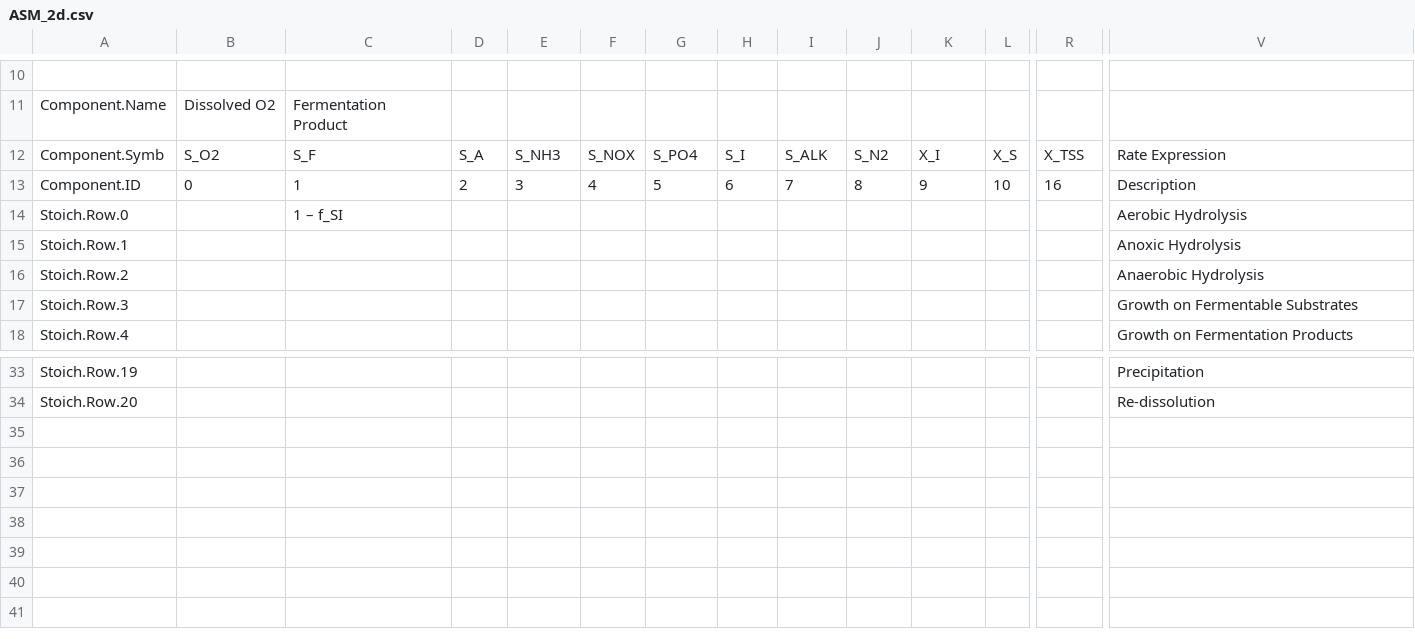
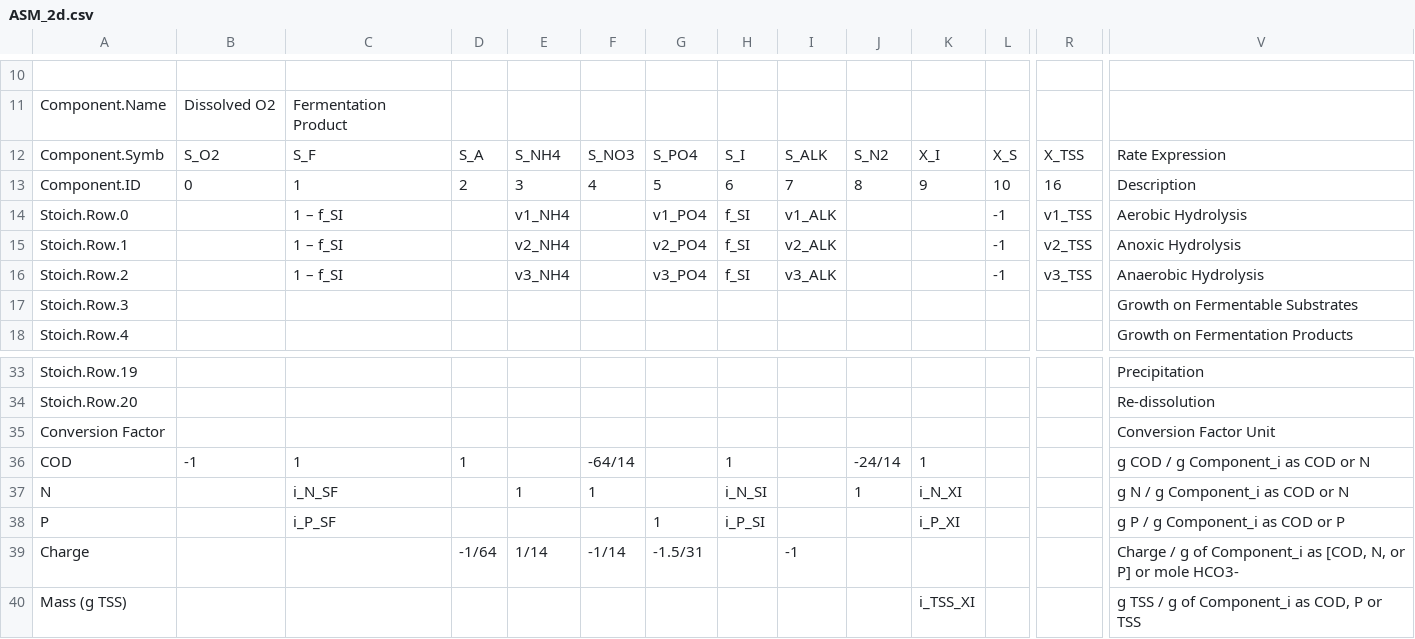
Before and after one commit to toogad/PooPyLab_Project, a CSV file: model_builder/ASM_2d.csv, drawn as a sheet; only a part is shown, gaps mark what is left out; rows hold the shown columns only; the diff names each change by its address in the sheet, - before the commit and + after, or states it on an @@ line.

Commit message:
adding entries to ASM_2d.csv for model builder

```diff
--- a/model_builder/ASM_2d.csv
+++ b/model_builder/ASM_2d.csv
-E12: S_NH3
+E12: S_NH4
-F12: S_NOX
+F12: S_NO3
-E14: (empty)
+E14: v1_NH4
-G14: (empty)
+G14: v1_PO4
-H14:H16: (empty)
+H14:H16: f_SI
-I14: (empty)
+I14: v1_ALK
-L14:L16: (empty)
+L14:L16: -1
-R14: (empty)
+R14: v1_TSS
-C15:C16: (empty)
+C15:C16: 1 – f_SI
-E15: (empty)
+E15: v2_NH4
-G15: (empty)
+G15: v2_PO4
-I15: (empty)
+I15: v2_ALK
-R15: (empty)
+R15: v2_TSS
-E16: (empty)
+E16: v3_NH4
-G16: (empty)
+G16: v3_PO4
-I16: (empty)
+I16: v3_ALK
-R16: (empty)
+R16: v3_TSS
+row 35: Conversion Factor |  |  |  |  |  |  |  |  |  |  |  |  | Conversion Factor Unit
+row 36: COD | -1 | 1 | 1 |  | -64/14 |  | 1 |  | -24/14 | 1 |  |  | g COD / g Component_i as COD or N
+row 37: N |  | i_N_SF |  | 1 | 1 |  | i_N_SI |  | 1 | i_N_XI |  |  | g N / g Component_i as COD or N
+row 38: P |  | i_P_SF |  |  |  | 1 | i_P_SI |  |  | i_P_XI |  |  | g P / g Component_i as COD or P
+row 39: Charge |  |  | -1/64 | 1/14 | -1/14 | -1.5/31 |  | -1 |  |  |  |  | Charge / g of Component_i as [COD, N, or P] or mole HCO3-
+row 40: Mass (g TSS) |  |  |  |  |  |  |  |  |  | i_TSS_XI |  |  | g TSS / g of Component_i as COD, P or TSS
```
